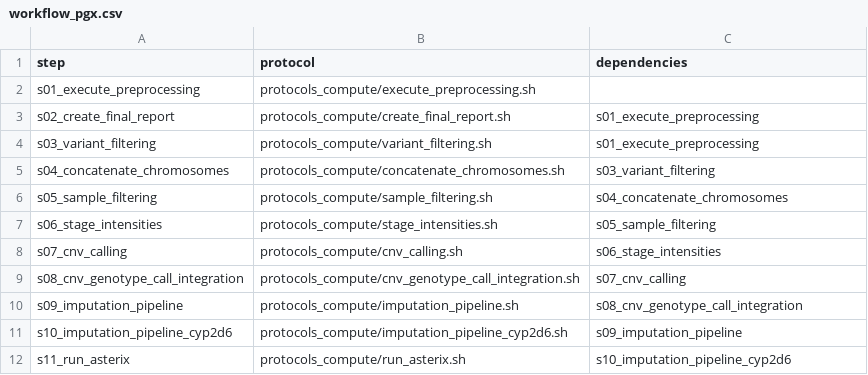
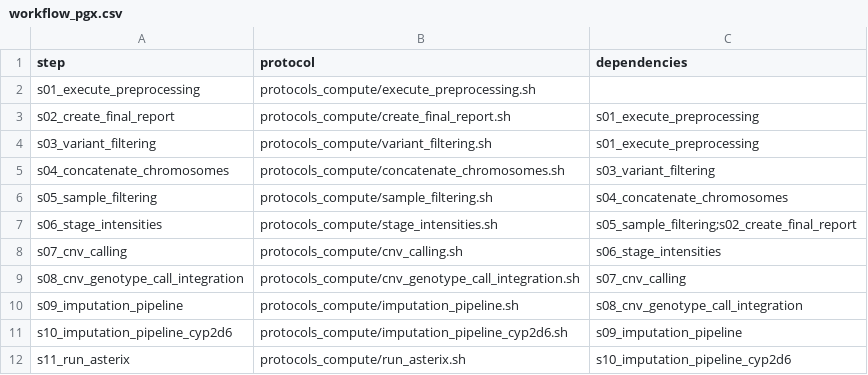
Before and after one commit to molgenis/PGx-pipeline, a CSV file: workflow_pgx.csv, drawn as a sheet.

```diff
--- a/workflow_pgx.csv
+++ b/workflow_pgx.csv
@@ -6,3 +6,3 @@ s04_concatenate_chromosomes,protocols_compute/concatenate_chromosomes.sh,s03_var
 s05_sample_filtering,protocols_compute/sample_filtering.sh,s04_concatenate_chromosomes
-s06_stage_intensities,protocols_compute/stage_intensities.sh,s05_sample_filtering
+s06_stage_intensities,protocols_compute/stage_intensities.sh,s05_sample_filtering;s02_create_final_report
 s07_cnv_calling,protocols_compute/cnv_calling.sh,s06_stage_intensities
```
Also changed, not shown: 1 other file.
